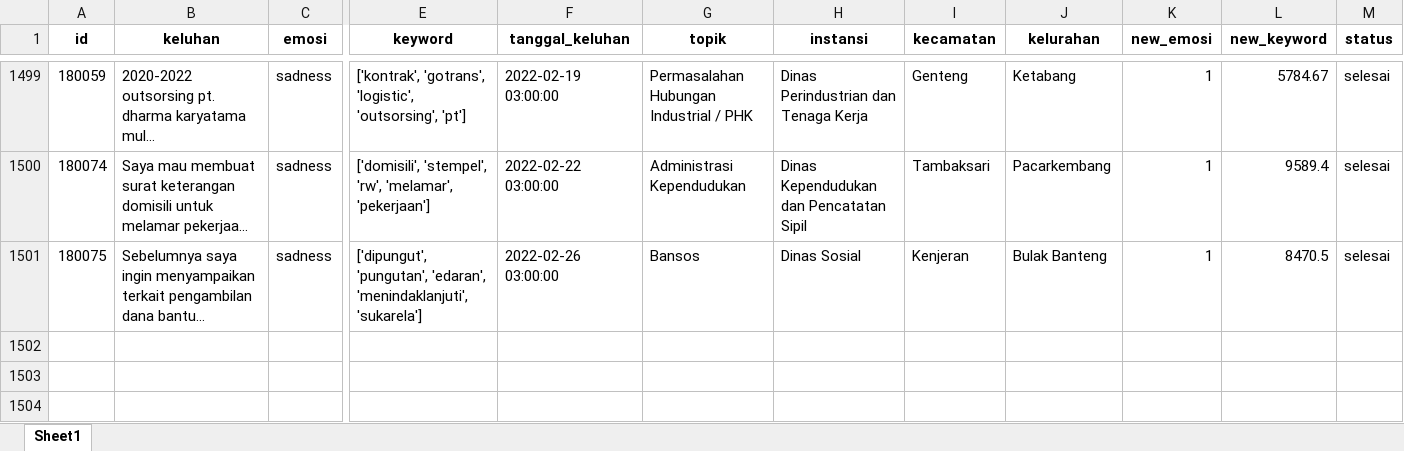
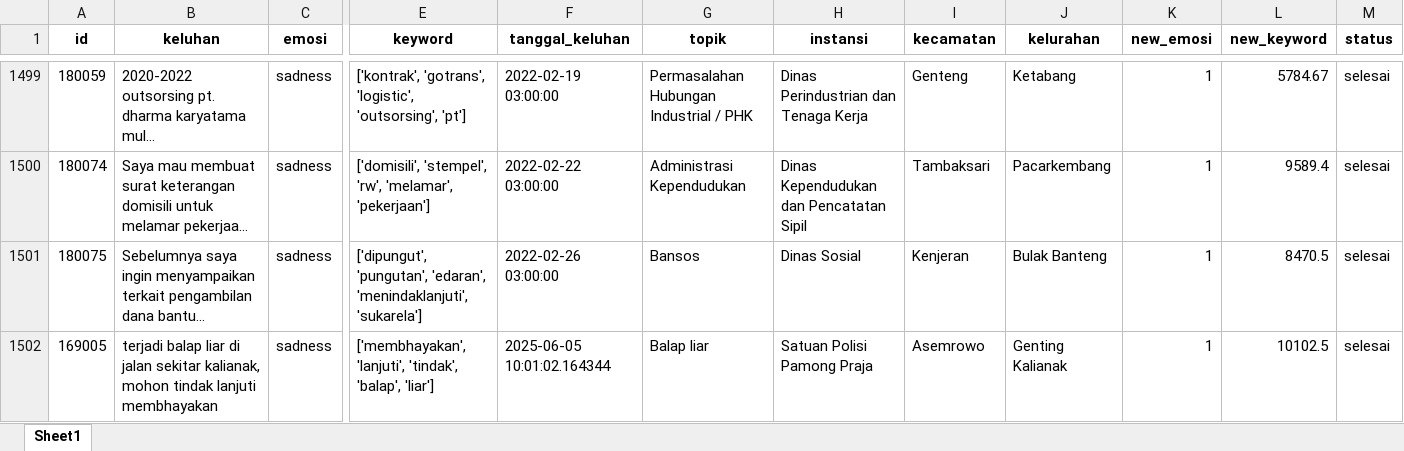
Before and after one commit to jaal047/Project_Capstone_LaskarAI_KeluhCerdas-, an Excel workbook: Backend/data/vikor_fix.xlsx, sheet Sheet1, drawn as a sheet; only a part is shown, gaps mark what is left out; long unchanged cells end in …; values as stored, in another font and other column widths than the file's, no borders; rows hold the shown columns only; the diff names each change by its address in the sheet, - before the commit and + after, or states it on an @@ line.

```diff
--- a/Backend/data/vikor_fix.xlsx (sheet Sheet1)
+++ b/Backend/data/vikor_fix.xlsx (sheet Sheet1)
+row 1502: 169005 | terjadi balap liar di jalan sekitar kalianak, mohon tindak lanjuti membhayakan | sadness | ['membhayakan', 'lanjuti', 'tindak', 'balap', 'liar'] | 2025-06-05 10:01:02.164344 | Balap liar | Satuan Polisi Pamong Praja | Asemrowo | Genting Kalianak | 1 | 10102.5 | selesai
```
Also changed, not shown: 13 other files.
